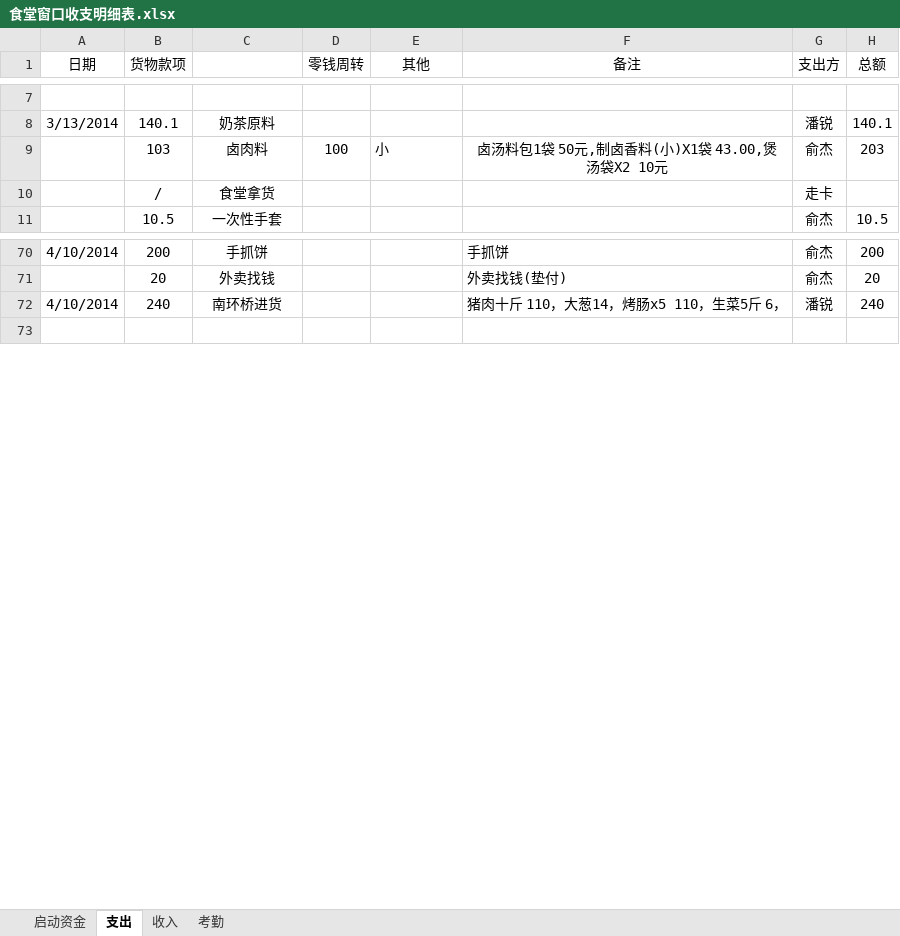
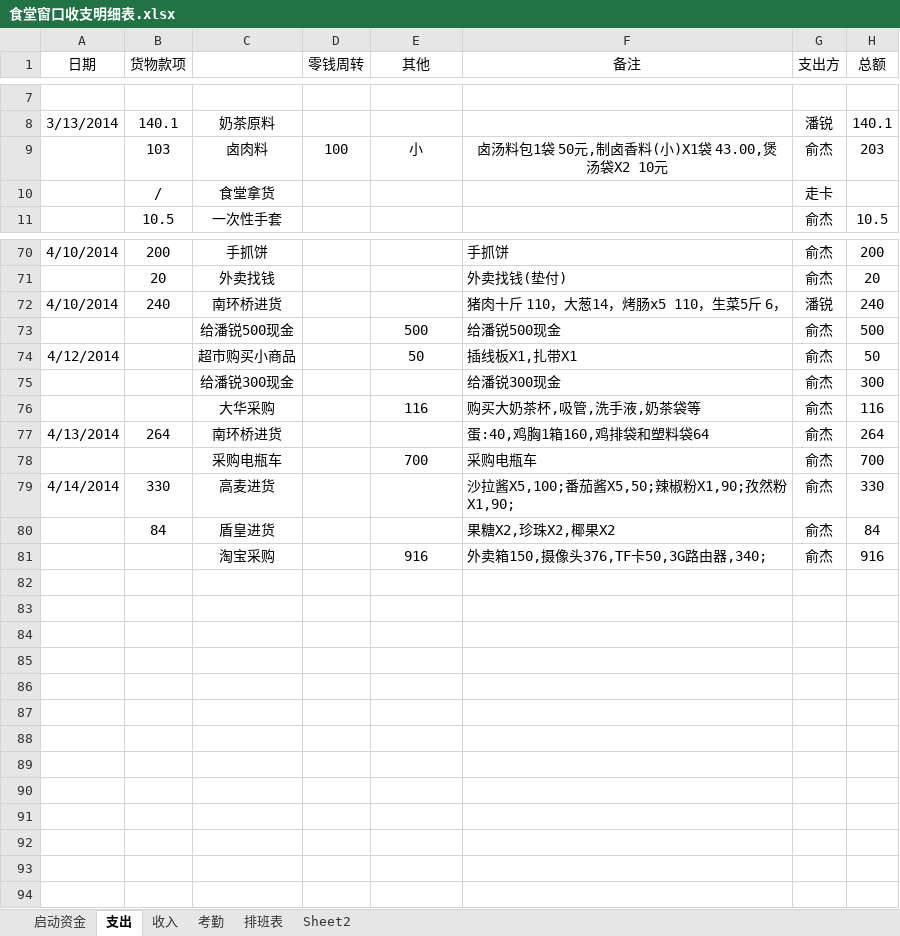
Before and after one commit to suda8/test, an Excel workbook: 食堂窗口收支明细表.xlsx, sheet 支出, drawn as a sheet; only a part is shown, gaps mark what is left out; values as stored, in another font and other column widths than the file's, no borders; the diff names each change by its address in the sheet, - before the commit and + after, or states it on an @@ line.

```diff
--- a/食堂窗口收支明细表.xlsx (sheet 支出)
+++ b/食堂窗口收支明细表.xlsx (sheet 支出)
+sheet tab: 排班表
+sheet tab: Sheet2
-E9 alignment: left
+E9 alignment: center
+row 73:  |  | 给潘锐500现金 |  | 500 | 给潘锐500现金 | 俞杰 | 500
+row 74: 4/12/2014 |  | 超市购买小商品 |  | 50 | 插线板X1,扎带X1 | 俞杰 | 50
+row 75:  |  | 给潘锐300现金 |  |  | 给潘锐300现金 | 俞杰 | 300
+row 76:  |  | 大华采购 |  | 116 | 购买大奶茶杯,吸管,洗手液,奶茶袋等 | 俞杰 | 116
+row 77: 4/13/2014 | 264 | 南环桥进货 |  |  | 蛋:40,鸡胸1箱160,鸡排袋和塑料袋64 | 俞杰 | 264
+row 78:  |  | 采购电瓶车 |  | 700 | 采购电瓶车 | 俞杰 | 700
+row 79: 4/14/2014 | 330 | 高麦进货 |  |  | 沙拉酱X5,100;番茄酱X5,50;辣椒粉X1,90;孜然粉X1,90; | 俞杰 | 330
+row 80:  | 84 | 盾皇进货 |  |  | 果糖X2,珍珠X2,椰果X2 | 俞杰 | 84
+row 81:  |  | 淘宝采购 |  | 916 | 外卖箱150,摄像头376,TF卡50,3G路由器,340; | 俞杰 | 916
+row 82: (empty)
+row 83: (empty)
+row 84: (empty)
+row 85: (empty)
+row 86: (empty)
+row 87: (empty)
+row 88: (empty)
+row 89: (empty)
+row 90: (empty)
+row 91: (empty)
+row 92: (empty)
+row 93: (empty)
```
Also changed, not shown: sheet 考勤.
